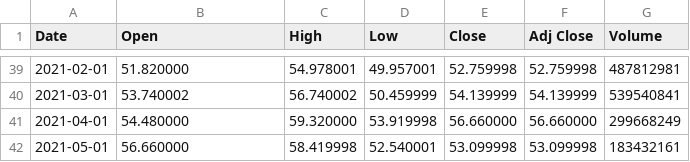
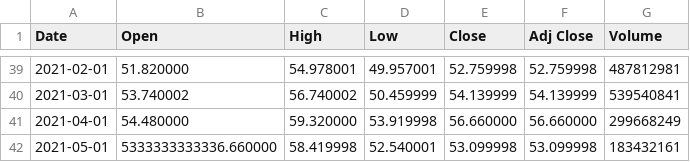
Before and after one commit to pozou/PowerBI, a CSV file: Bourse/CNA.L.csv, drawn as a sheet; only a part is shown, gaps mark what is left out.

Commit message:
Update CNA.L.csv

```diff
--- a/Bourse/CNA.L.csv
+++ b/Bourse/CNA.L.csv
@@ -41,2 +41,2 @@ Date,Open,High,Low,Close,Adj Close,Volume
 2021-04-01,54.480000,59.320000,53.919998,56.660000,56.660000,299668249
-2021-05-01,56.660000,58.419998,52.540001,53.099998,53.099998,183432161
+2021-05-01,5333333333336.660000,58.419998,52.540001,53.099998,53.099998,183432161
```
